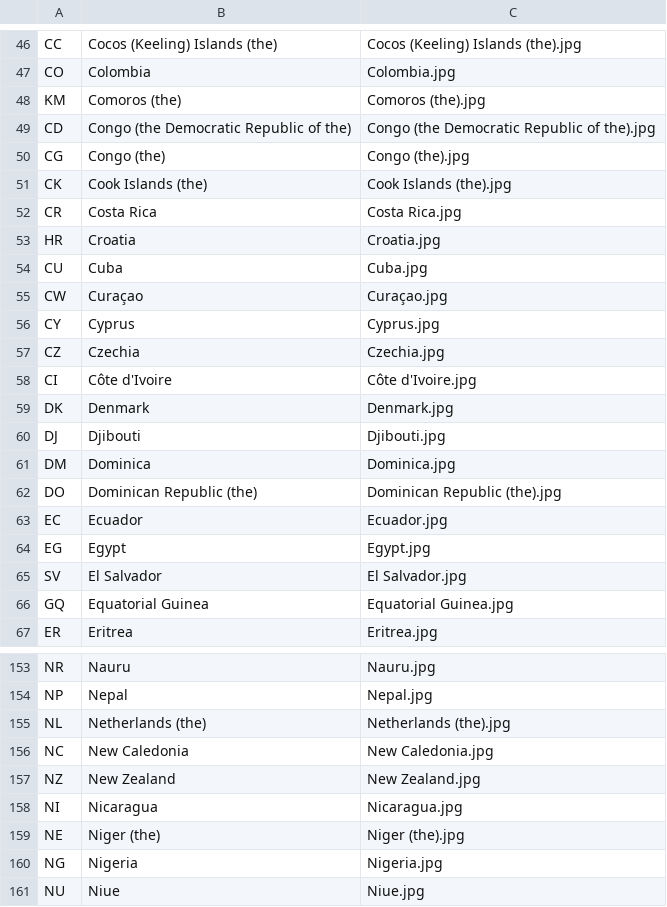
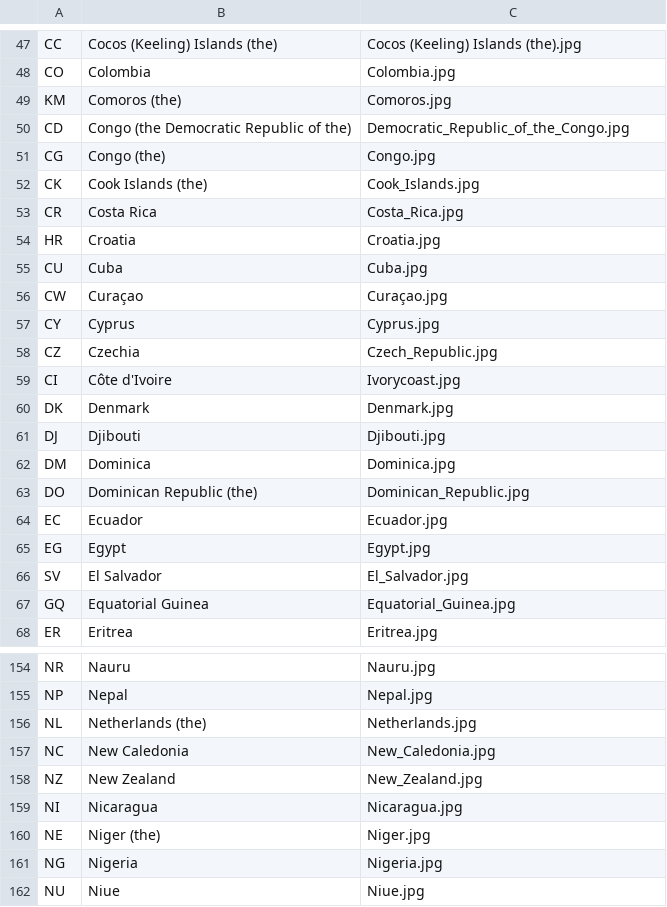
Before and after one commit to bradsorour/poke-flags, a CSV file: resources/data/country_iso_images.csv, drawn as a sheet; only a part is shown, gaps mark what is left out; the diff covers the shown part only.

```diff
--- a/resources/data/country_iso_images.csv
+++ b/resources/data/country_iso_images.csv
@@ -47,7 +48,7 @@ CC,Cocos (Keeling) Islands (the),Cocos (Keeling) Islands (the).jpg
 CO,Colombia,Colombia.jpg
-KM,Comoros (the),Comoros (the).jpg
-CD,Congo (the Democratic Republic of the),Congo (the Democratic Republic of the).jpg
-CG,Congo (the),Congo (the).jpg
-CK,Cook Islands (the),Cook Islands (the).jpg
-CR,Costa Rica,Costa Rica.jpg
+KM,Comoros (the),Comoros.jpg
+CD,Congo (the Democratic Republic of the),Democratic_Republic_of_the_Congo.jpg
+CG,Congo (the),Congo.jpg
+CK,Cook Islands (the),Cook_Islands.jpg
+CR,Costa Rica,Costa_Rica.jpg
 HR,Croatia,Croatia.jpg
@@ -56,4 +57,4 @@ CW,Curaçao,Curaçao.jpg
 CY,Cyprus,Cyprus.jpg
-CZ,Czechia,Czechia.jpg
-CI,Côte d'Ivoire,Côte d'Ivoire.jpg
+CZ,Czechia,Czech_Republic.jpg
+CI,Côte d'Ivoire,Ivorycoast.jpg
 DK,Denmark,Denmark.jpg
@@ -61,7 +62,7 @@ DJ,Djibouti,Djibouti.jpg
 DM,Dominica,Dominica.jpg
-DO,Dominican Republic (the),Dominican Republic (the).jpg
+DO,Dominican Republic (the),Dominican_Republic.jpg
 EC,Ecuador,Ecuador.jpg
 EG,Egypt,Egypt.jpg
-SV,El Salvador,El Salvador.jpg
-GQ,Equatorial Guinea,Equatorial Guinea.jpg
+SV,El Salvador,El_Salvador.jpg
+GQ,Equatorial Guinea,Equatorial_Guinea.jpg
 ER,Eritrea,Eritrea.jpg
@@ -154,7 +155,7 @@ NR,Nauru,Nauru.jpg
 NP,Nepal,Nepal.jpg
-NL,Netherlands (the),Netherlands (the).jpg
-NC,New Caledonia,New Caledonia.jpg
-NZ,New Zealand,New Zealand.jpg
+NL,Netherlands (the),Netherlands.jpg
+NC,New Caledonia,New_Caledonia.jpg
+NZ,New Zealand,New_Zealand.jpg
 NI,Nicaragua,Nicaragua.jpg
-NE,Niger (the),Niger (the).jpg
+NE,Niger (the),Niger.jpg
 NG,Nigeria,Nigeria.jpg
```
Also changed, not shown: 1 added row and 37 edited cells elsewhere in this file, 1 other file.
